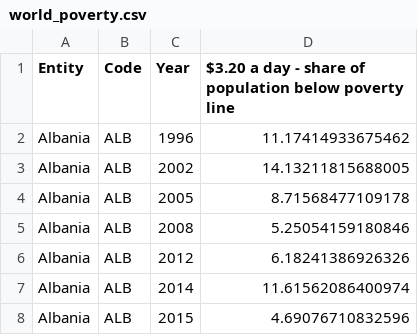
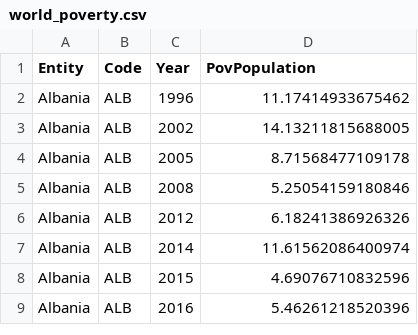
Before and after one commit to sofia-scho/CSC411_UVic, a CSV file: world_poverty.csv, drawn as a sheet; only a part is shown; the shorter side is filled out with more unchanged rows.

Commit message:
Update world_poverty.csv

```diff
--- a/world_poverty.csv
+++ b/world_poverty.csv
@@ -1,2 +1,2 @@
-Entity,Code,Year,$3.20 a day - share of population below poverty line
+Entity,Code,Year,PovPopulation
 Albania,ALB,1996,11.17414933675462
```
